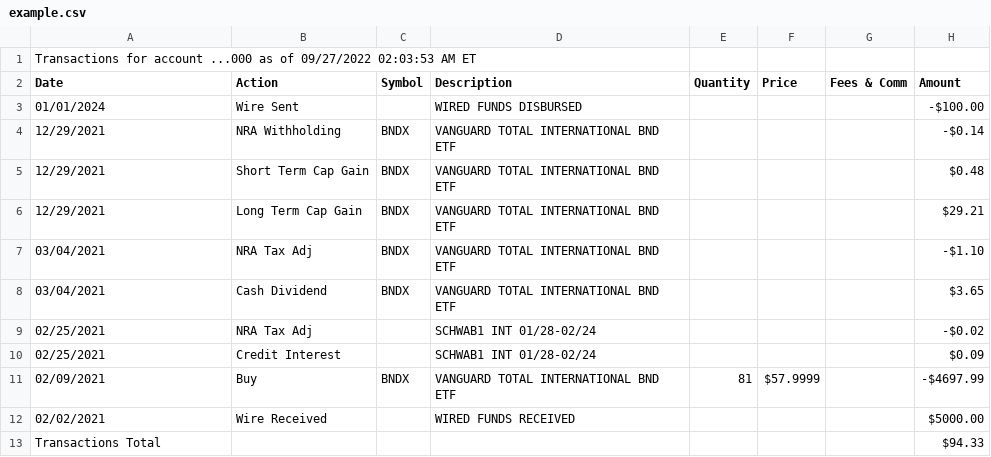
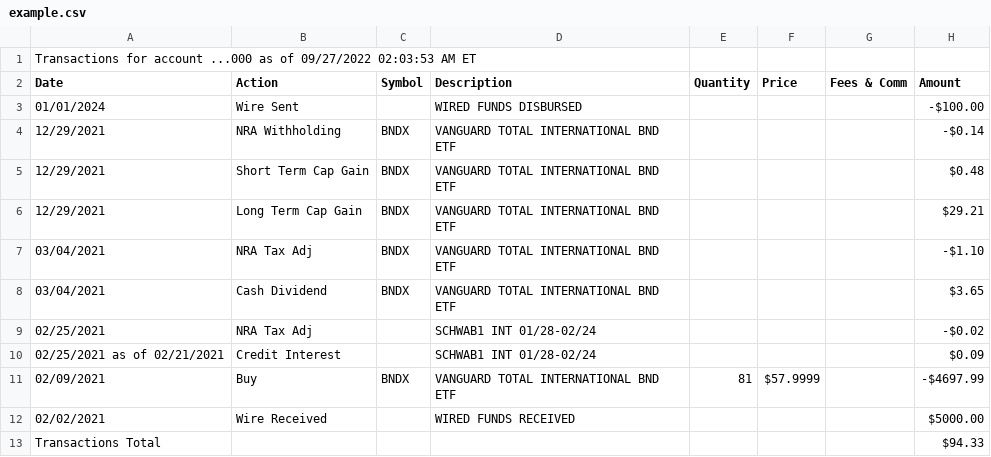
Before and after one commit to rlan/convert-csv-schwab2pp, a CSV file: example.csv, drawn as a sheet.

```diff
--- a/example.csv
+++ b/example.csv
@@ -9,3 +9,3 @@
 "02/25/2021","NRA Tax Adj","","SCHWAB1 INT 01/28-02/24","","","","-$0.02"
-"02/25/2021","Credit Interest","","SCHWAB1 INT 01/28-02/24","","","","$0.09"
+"02/25/2021 as of 02/21/2021","Credit Interest","","SCHWAB1 INT 01/28-02/24","","","","$0.09"
 "02/09/2021","Buy","BNDX","VANGUARD TOTAL INTERNATIONAL BND ETF","81","$57.9999","","-$4697.99"
```
Also changed, not shown: example_out.csv, 2 other files.
